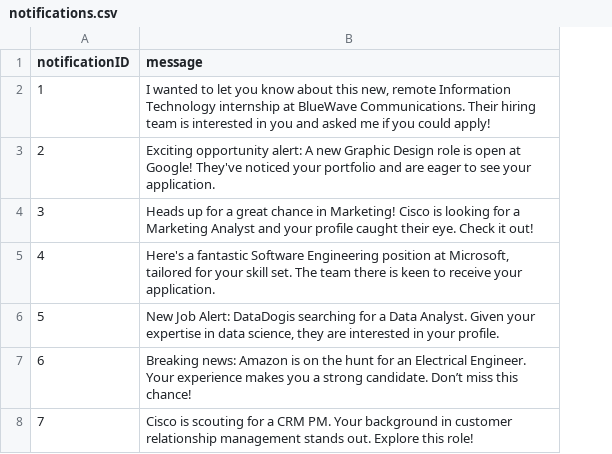
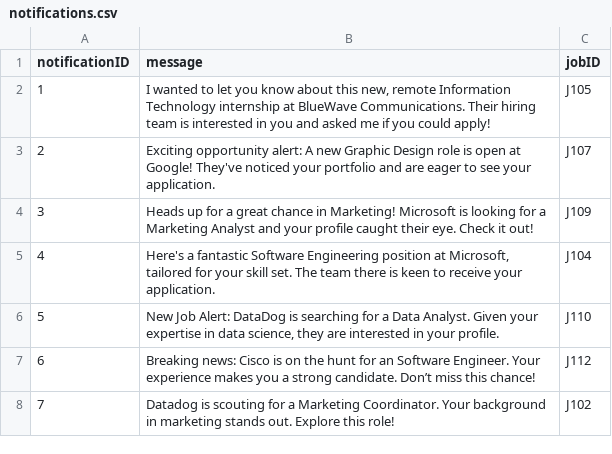
Before and after one commit to SapheSab3r/262-Database-Project, a CSV file: data/notifications.csv, drawn as a sheet; the diff names each change by its address in the sheet, - before the commit and + after, or states it on an @@ line.

Commit message:
updated the sample data

```diff
--- a/data/notifications.csv
+++ b/data/notifications.csv
+column C (jobID), rows 2-8: J105 | J107 | J109 | J104 | J110 | J112 | J102
-B4 (message): …in Marketing! Cisco is looking…
+B4 (message): …in Marketing! Microsoft is looking…
-B6 (message): …Job Alert: DataDogis searching for…
+B6 (message): …Job Alert: DataDog is searching for…
-B7 (message): Breaking news: Amazon is on the hunt for an Electrical Engineer. Your…
+B7 (message): Breaking news: Cisco is on the hunt for an Software Engineer. Your…
-B8 (message): Cisco is scouting for a CRM PM. Your background in customer relationship management stands out.…
+B8 (message): Datadog is scouting for a Marketing Coordinator. Your background in marketing stands out.…
```
Also changed, not shown: data/submissions.csv, 4 other files.
